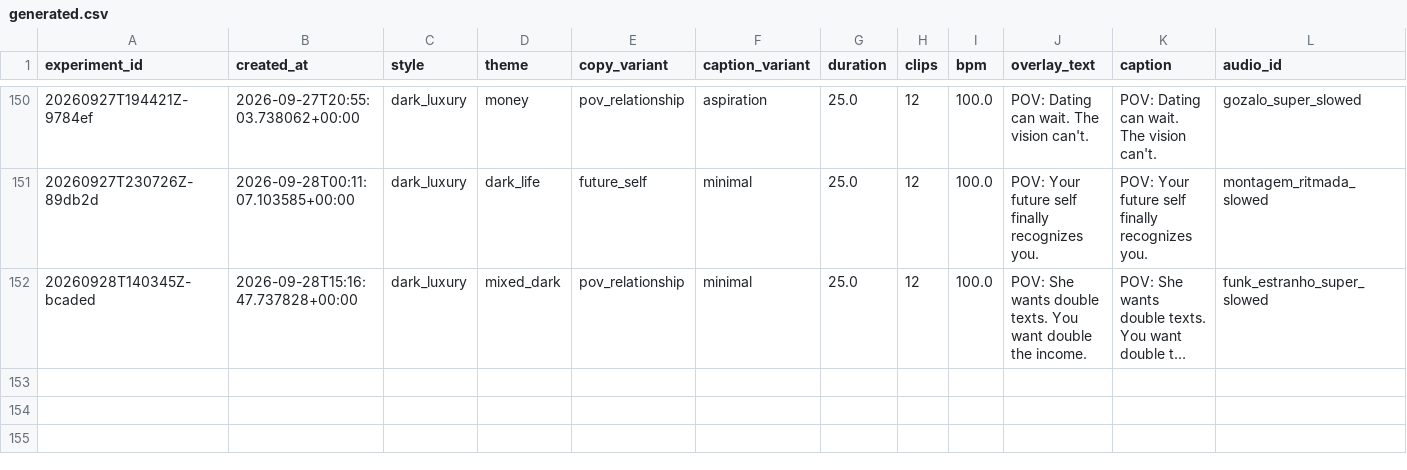
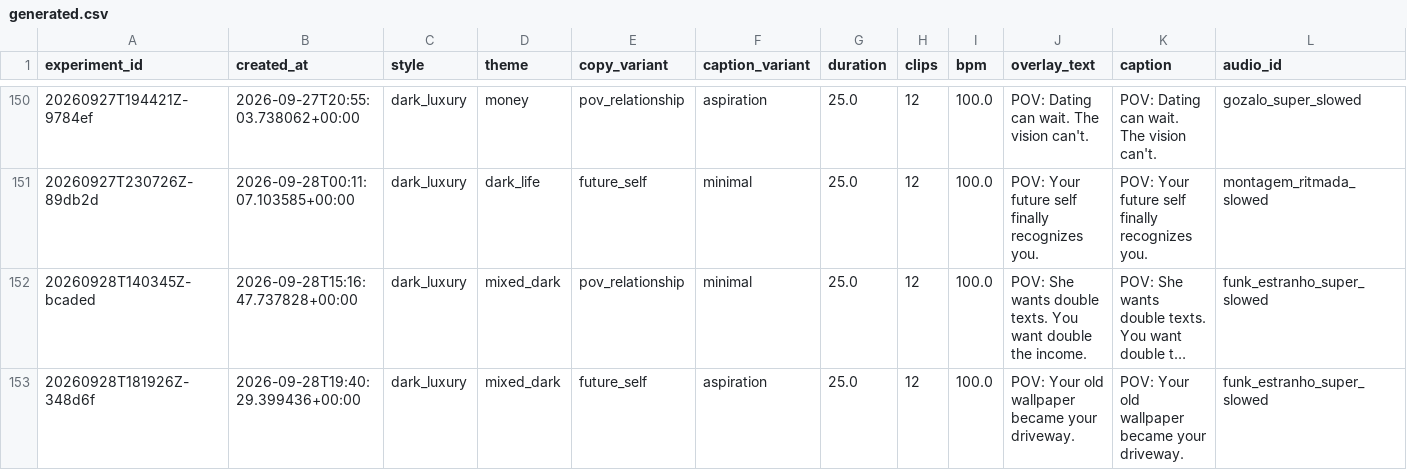
Before and after one commit to Wahb-tech/video-pipeline, a CSV file: data/generated.csv, drawn as a sheet; only a part is shown, gaps mark what is left out; long unchanged cells end in …; rows hold the shown columns only; the diff names each change by its address in the sheet, - before the commit and + after, or states it on an @@ line.

```diff
--- a/data/generated.csv
+++ b/data/generated.csv
+row 153: 20260928T181926Z-348d6f | 2026-09-28T19:40:29.399436+00:00 | dark_luxury | mixed_dark | future_self | aspiration | 25.0 | 12 | 100.0 | POV: Your old wallpaper became your driveway. | POV: Your old wallpaper became your driveway. | funk_estranho_super_slowed
```
Also changed, not shown: data/used_stock.csv.
